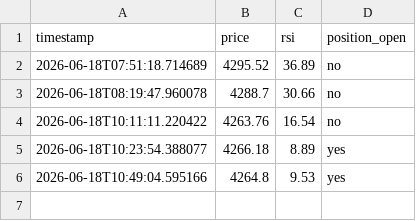
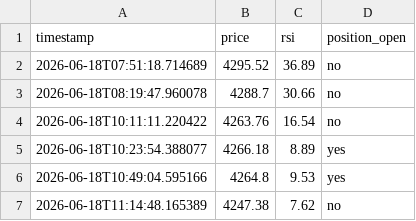
Before and after one commit to d34thm4tch/somethinggold, a CSV file: gold_bot_heartbeat.csv, drawn as a sheet; the diff names each change by its address in the sheet, - before the commit and + after, or states it on an @@ line.

```diff
--- a/gold_bot_heartbeat.csv
+++ b/gold_bot_heartbeat.csv
+row 7: 2026-06-18T11:14:48.165389 | 4247.38 | 7.62 | no
```
Also changed, not shown: 1 other file.
